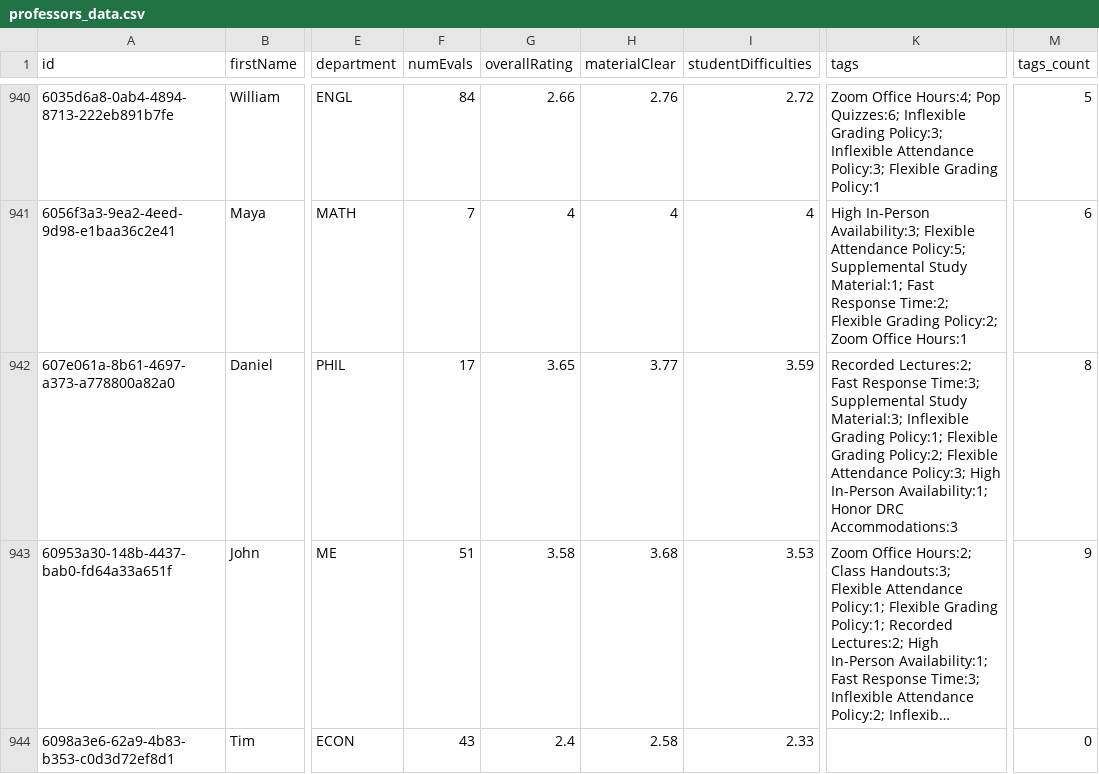
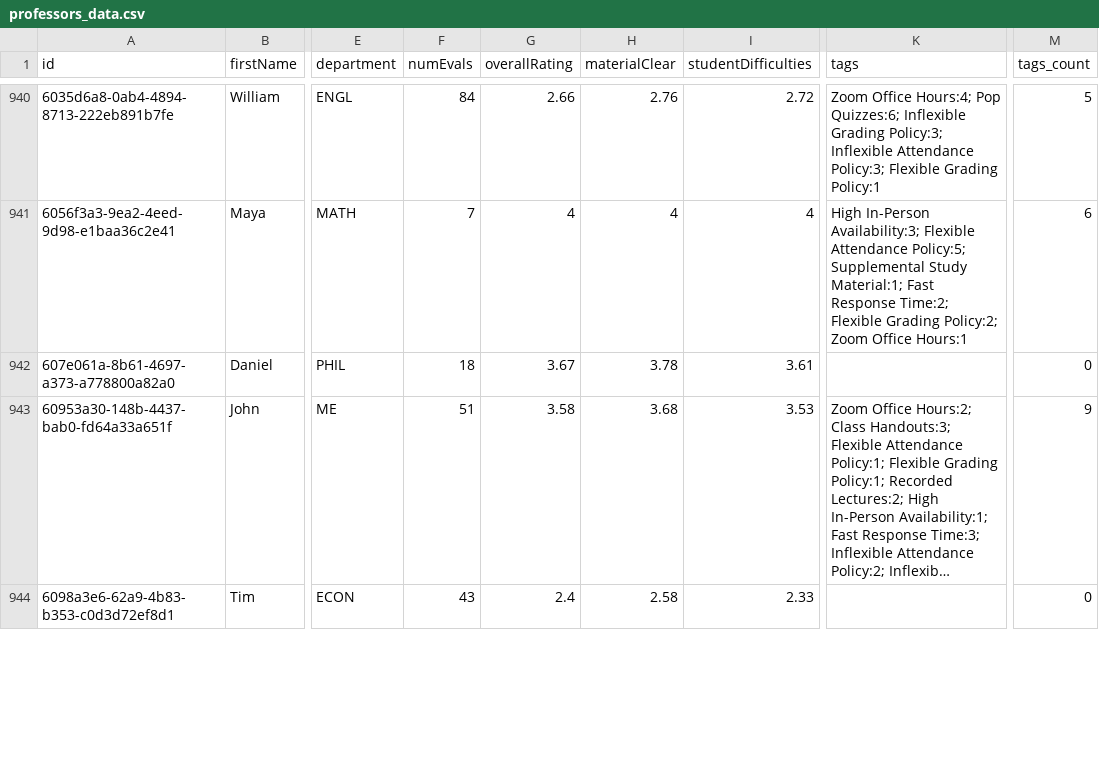
Before and after one commit to sreshtalluri/polyratings-data-collection, a CSV file: data/main/professors_data.csv, drawn as a sheet; only a part is shown, gaps mark what is left out; long unchanged cells end in …; the diff covers the shown part only; the diff names each change by its address in the sheet, - before the commit and + after, or states it on an @@ line.

```diff
--- a/data/main/professors_data.csv
+++ b/data/main/professors_data.csv
-F942 (numEvals): 17
+F942 (numEvals): 18
-G942 (overallRating): 3.65
+G942 (overallRating): 3.67
-H942 (materialClear): 3.77
+H942 (materialClear): 3.78
-I942 (studentDifficulties): 3.59
+I942 (studentDifficulties): 3.61
-K942 (tags): Recorded Lectures:2; Fast Response Time:3; Supplemental Study Material:3; Inflexible Grading Policy:1; Flexible Grading Policy:2; Flexible Attendance Policy:3; High In-Person Availability:1; Honor DRC Accommodations:3
+K942 (tags): (empty)
-M942 (tags_count): 8
+M942 (tags_count): 0
```
Also changed, not shown: 41 edited cells elsewhere in this file, data/main/department_summary.csv, data/main/professor_name_to_id.csv.
